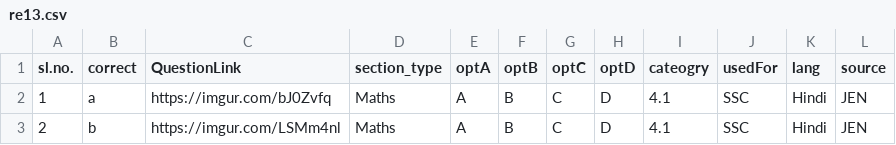
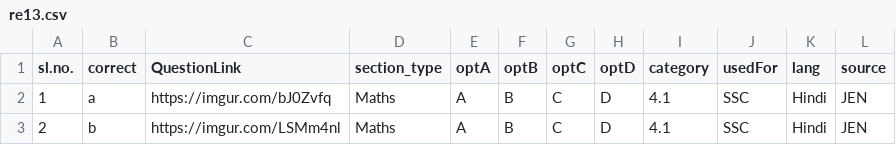
Before and after one commit to prashantspandey/BodhiAI, a CSV file: question_data/jen_content/4_sep/re13.csv, drawn as a sheet; only a part is shown.

Commit message:
jen maths

```diff
--- a/question_data/jen_content/4_sep/re13.csv
+++ b/question_data/jen_content/4_sep/re13.csv
@@ -1,2 +1,2 @@
-sl.no.,correct,QuestionLink,section_type,optA,optB,optC,optD,cateogry,usedFor,lang,source
+sl.no.,correct,QuestionLink,section_type,optA,optB,optC,optD,category,usedFor,lang,source
 1,a,https://imgur.com/bJ0Zvfq,Maths,A,B,C,D,4.1,SSC,Hindi,JEN
```
